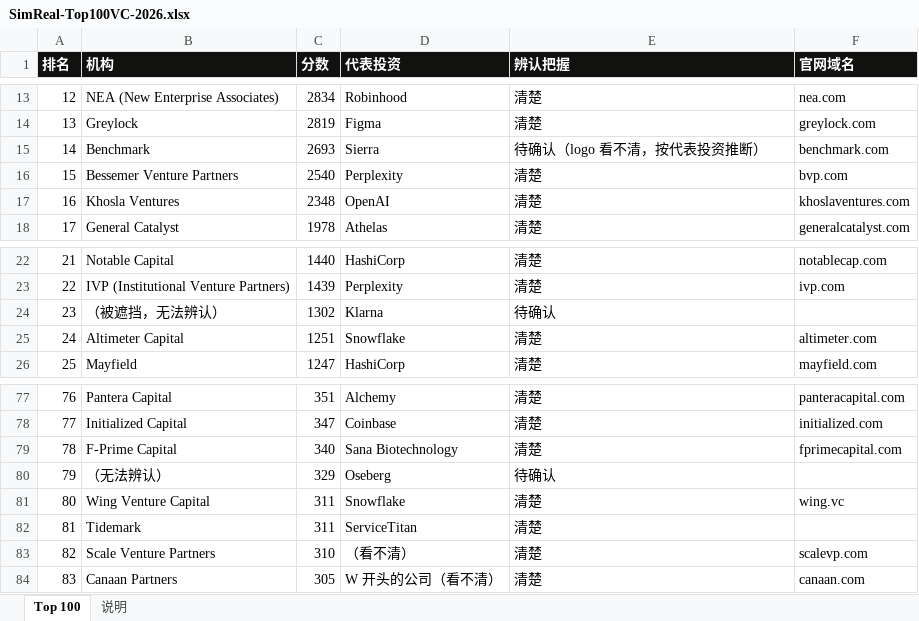
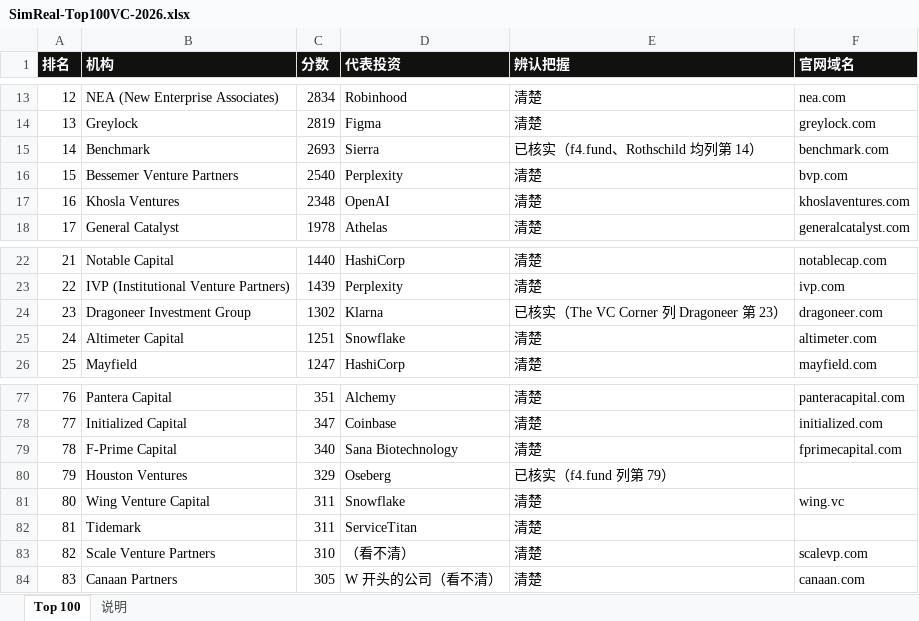
Before and after one commit to wangchen0802/outreaching, an Excel workbook: collateral/SimReal-Top100VC-2026.xlsx, sheet Top 100, drawn as a sheet; only a part is shown, gaps mark what is left out; values as stored, in another font and other column widths than the file's, no borders; the diff covers the shown part only; the diff names each change by its address in the sheet, - before the commit and + after, or states it on an @@ line.

```diff
--- a/collateral/SimReal-Top100VC-2026.xlsx (sheet Top 100)
+++ b/collateral/SimReal-Top100VC-2026.xlsx (sheet Top 100)
-E15 (辨认把握): 待确认（logo 看不清，按代表投资推断）
+E15 (辨认把握): 已核实（f4.fund、Rothschild 均列第 14）
-B24 (机构): （被遮挡，无法辨认）
+B24 (机构): Dragoneer Investment Group
-E24 (辨认把握): 待确认
+E24 (辨认把握): 已核实（The VC Corner 列 Dragoneer 第 23）
-F24 (官网域名): (empty)
+F24 (官网域名): dragoneer.com
-B80 (机构): （无法辨认）
+B80 (机构): Houston Ventures
-E80 (辨认把握): 待确认
+E80 (辨认把握): 已核实（f4.fund 列第 79）
```
Also changed, not shown: 18 edited cells elsewhere in this sheet, sheet 说明, 3 other files.
